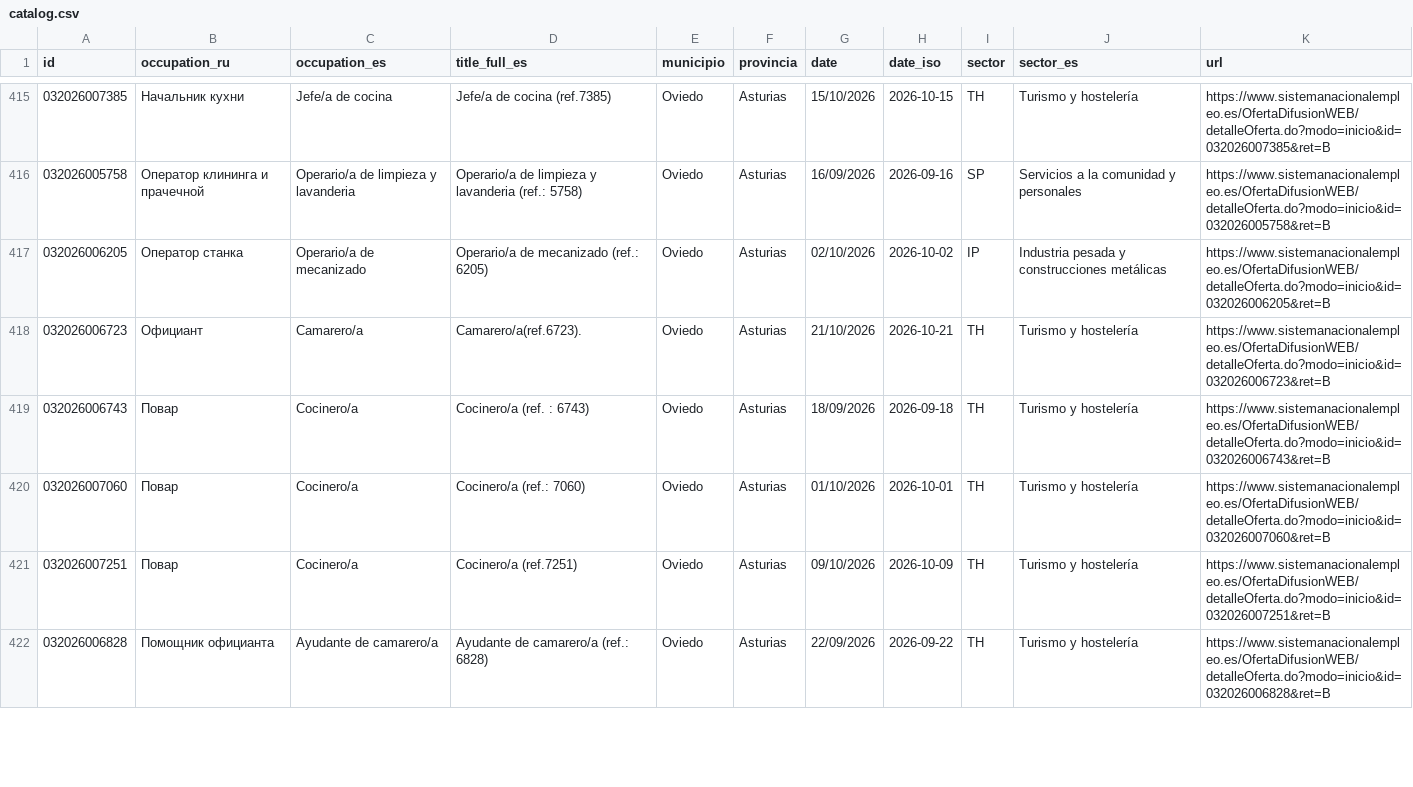
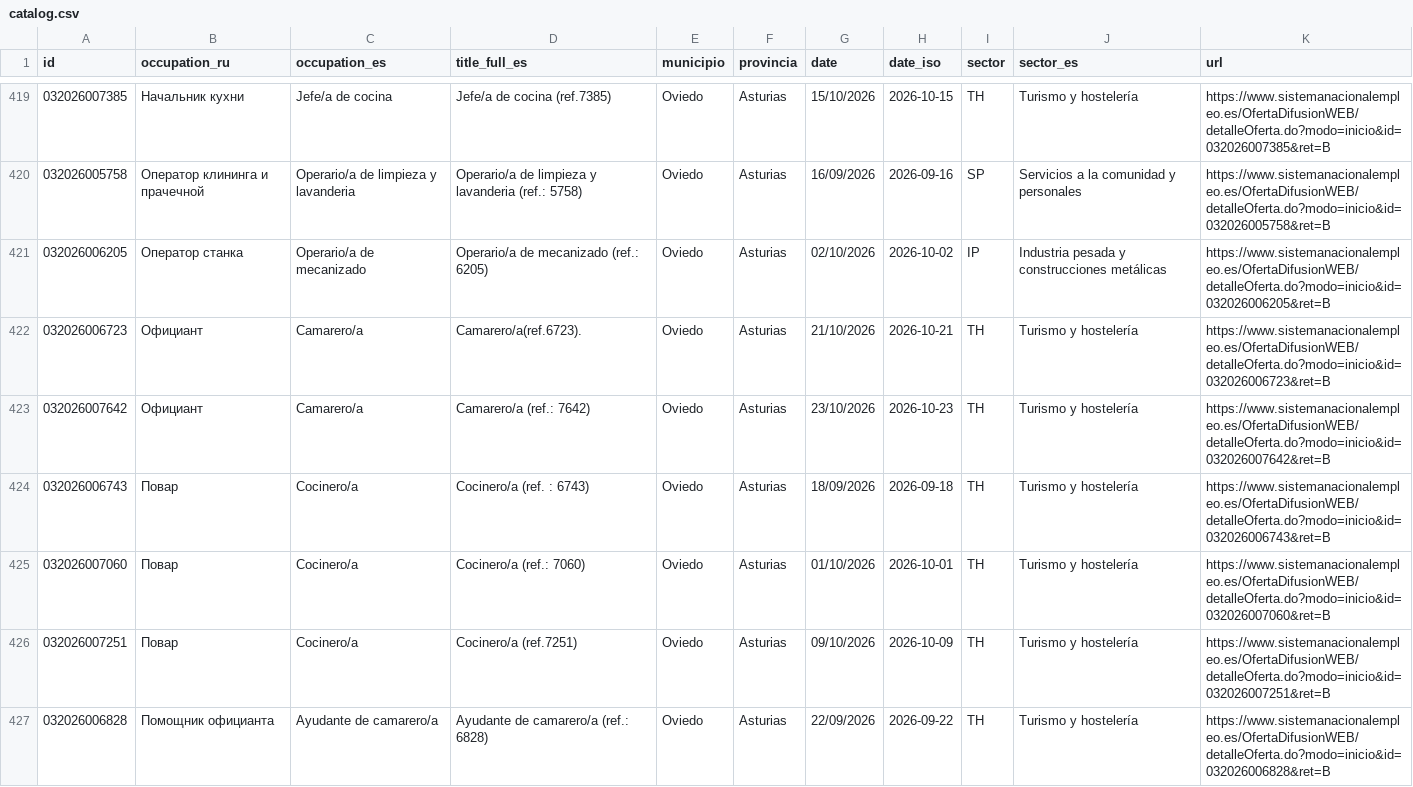
Before and after one commit to RealBuddy/sepe-jobs, a CSV file: catalog.csv, drawn as a sheet; only a part is shown, gaps mark what is left out; the diff covers the shown part only.

```diff
--- a/catalog.csv
+++ b/catalog.csv
@@ -418,2 +422,3 @@
 032026006723,Официант,Camarero/a,Camarero/a(ref.6723).,Oviedo,Asturias,21/10/2026,2026-10-21,TH,Turismo y hostelería,https://www.sistemanacionalempleo.es/OfertaDifusionWEB/detalleOferta.do?modo=inicio&id=032026006723&ret=B
+032026007642,Официант,Camarero/a,Camarero/a (ref.: 7642),Oviedo,Asturias,23/10/2026,2026-10-23,TH,Turismo y hostelería,https://www.sistemanacionalempleo.es/OfertaDifusionWEB/detalleOferta.do?modo=inicio&id=032026007642&ret=B
 032026006743,Повар,Cocinero/a,Cocinero/a (ref. : 6743),Oviedo,Asturias,18/09/2026,2026-09-18,TH,Turismo y hostelería,https://www.sistemanacionalempleo.es/OfertaDifusionWEB/detalleOferta.do?modo=inicio&id=032026006743&ret=B
```
Also changed, not shown: 7 added rows, 5 removed rows and 5 edited cells elsewhere in this file, 17 other files.
